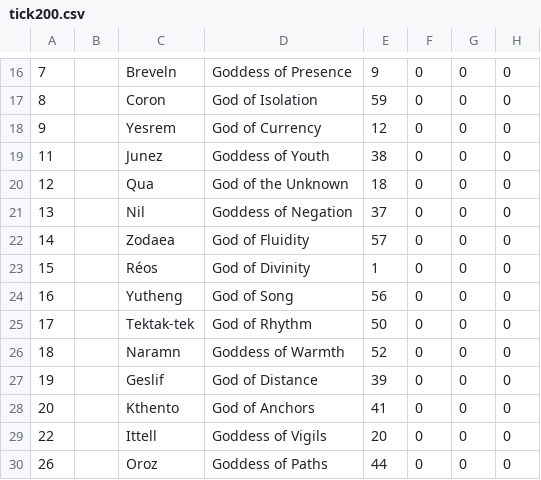
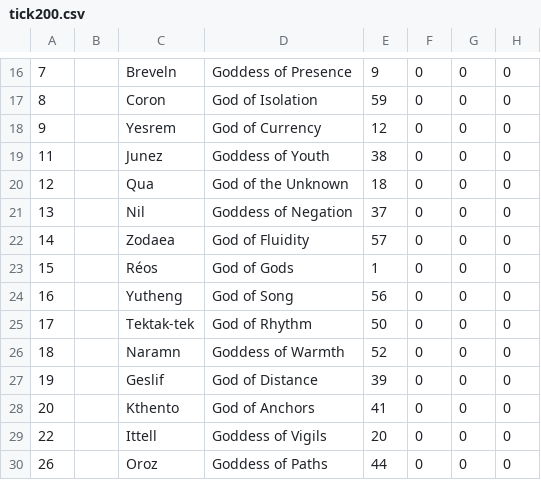
Before and after one commit to thquinn/pantheon, a CSV file: ticks/tick200.csv, drawn as a sheet; only a part is shown, gaps mark what is left out; the diff names each change by its address in the sheet, - before the commit and + after, or states it on an @@ line.

```diff
--- a/ticks/tick200.csv
+++ b/ticks/tick200.csv
-D23: God of Divinity
+D23: God of Gods
```
Also changed, not shown: ticks/tick201.csv, ticks/tick202.csv, 3 other files.
